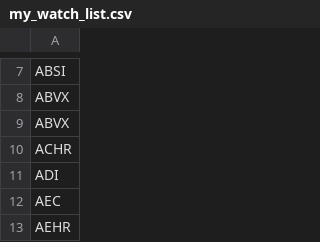
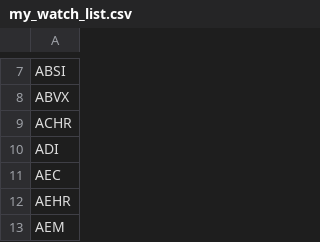
Before and after one commit to Freddiexgit/Trading, a CSV file: resource/my_watch_list.csv, drawn as a sheet; only a part is shown, gaps mark what is left out; the shorter side is filled out with more unchanged rows; the diff names each change by its address in the sheet, - before the commit and + after, or states it on an @@ line.

```diff
--- a/resource/my_watch_list.csv
+++ b/resource/my_watch_list.csv
-row 9: ABVX
```
Also changed, not shown: resource/industries/Banks - Regional.csv, resource/my_vip.csv, 12 other files.
